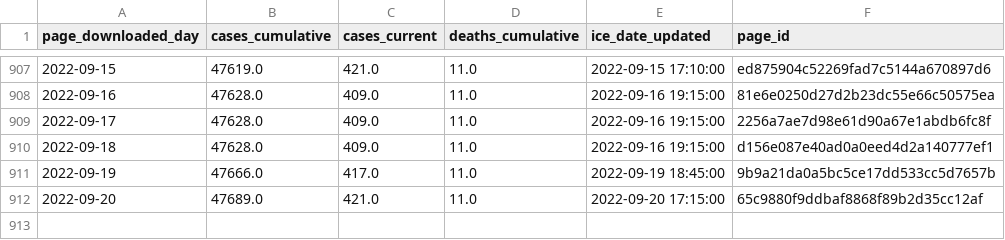
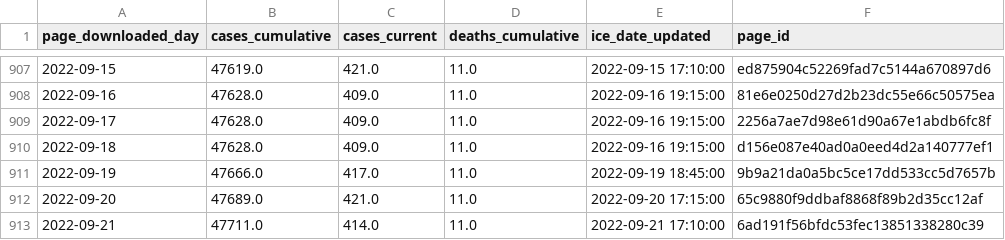
Before and after one commit to vera-institute/ice-detention-covid, a CSV file: data_daily/national_cases_daily.csv, drawn as a sheet; only a part is shown, gaps mark what is left out.

```diff
--- a/data_daily/national_cases_daily.csv
+++ b/data_daily/national_cases_daily.csv
@@ -912 +912,2 @@ page_downloaded_day,cases_cumulative,cases_current,deaths_cumulative,ice_date_up
 2022-09-20,47689.0,421.0,11.0,2022-09-20 17:15:00,65c9880f9ddbaf8868f89b2d35cc12af
+2022-09-21,47711.0,414.0,11.0,2022-09-21 17:10:00,6ad191f56bfdc53fec13851338280c39
```
Also changed, not shown: data_daily/national_population_daily.csv, data_daily/national_tests_daily.csv, 6 other files.
